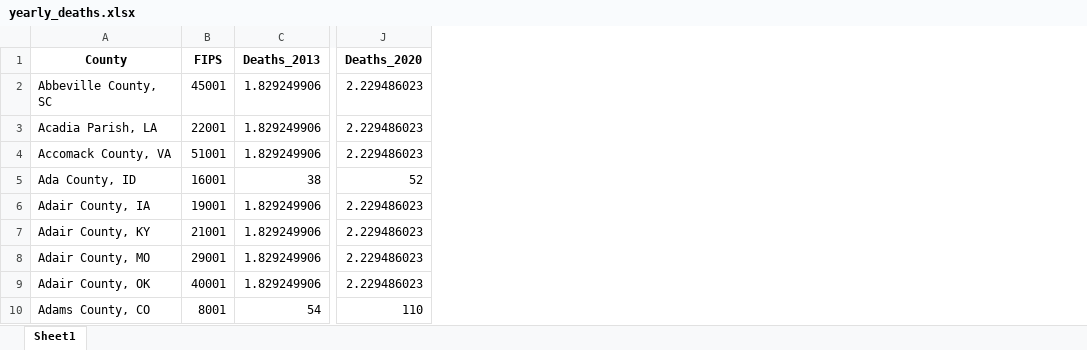
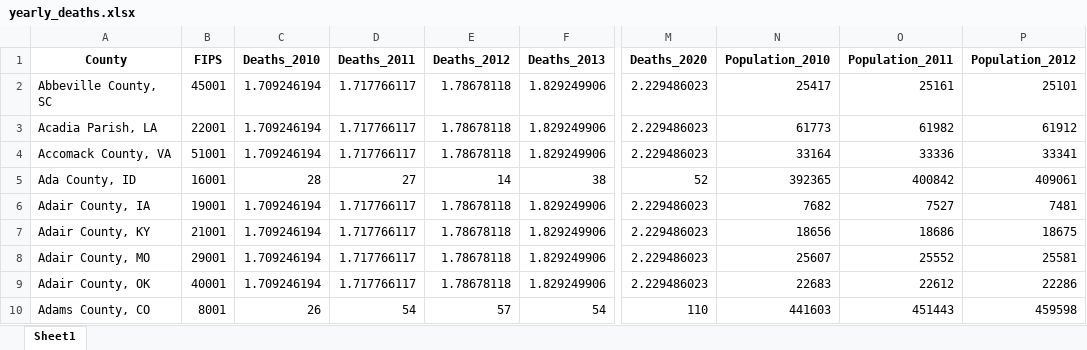
Before and after one commit to doug-jennings/FentanylFighters, an Excel workbook: yearly_deaths.xlsx, sheet Sheet1, drawn as a sheet; only a part is shown, gaps mark what is left out; values as stored, in another font and other column widths than the file's, no borders; the diff names each change by its address in the sheet, - before the commit and + after, or states it on an @@ line.

```diff
--- a/yearly_deaths.xlsx (sheet Sheet1)
+++ b/yearly_deaths.xlsx (sheet Sheet1)
+column C (Deaths_2010), rows 2-10: 1.709246194 | 1.709246194 | 1.709246194 | 28 | 1.709246194 | 1.709246194 | 1.709246194 | 1.709246194 | 26
+column D (Deaths_2011), rows 2-10: 1.717766117 | 1.717766117 | 1.717766117 | 27 | 1.717766117 | 1.717766117 | 1.717766117 | 1.717766117 | 54
+column E (Deaths_2012), rows 2-10: 1.78678118 | 1.78678118 | 1.78678118 | 14 | 1.78678118 | 1.78678118 | 1.78678118 | 1.78678118 | 57
+column N (Population_2010), rows 2-10: 25417 | 61773 | 33164 | 392365 | 7682 | 18656 | 25607 | 22683 | 441603
+column O (Population_2011), rows 2-10: 25161 | 61982 | 33336 | 400842 | 7527 | 18686 | 25552 | 22612 | 451443
+column P (Population_2012), rows 2-10: 25101 | 61912 | 33341 | 409061 | 7481 | 18675 | 25581 | 22286 | 459598
```
Also changed, not shown: all_deaths.xlsx, employment.xlsx, 20 other files.
